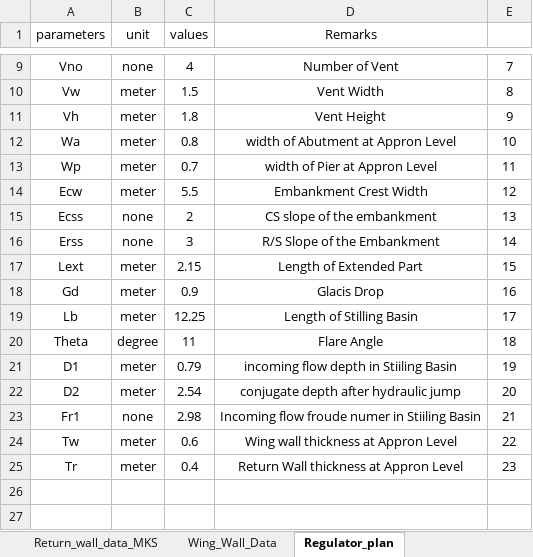
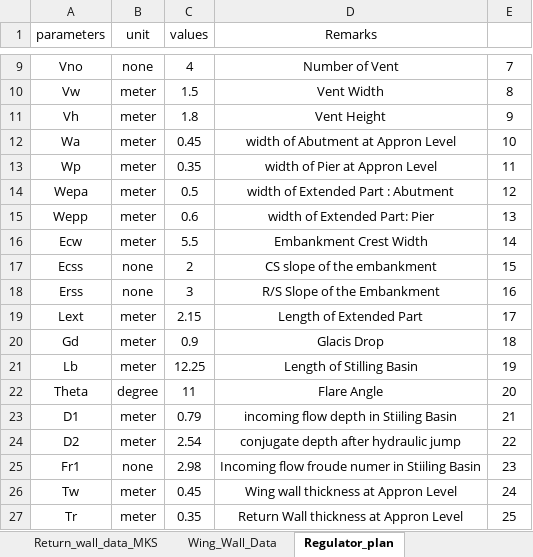
Before and after one commit to dc8r207/Designs_All, an Excel workbook: Xen Jakaria/Regulator_Drafting_programme/Chakbara_input.xlsx, sheet Regulator_plan, drawn as a sheet; only a part is shown, gaps mark what is left out; values as stored, in another font and other column widths than the file's, no borders; addresses are those after the commit; the diff names each change by its address in the sheet, - before the commit and + after, or states it on an @@ line.

```diff
--- a/Xen Jakaria/Regulator_Drafting_programme/Chakbara_input.xlsx (sheet Regulator_plan)
+++ b/Xen Jakaria/Regulator_Drafting_programme/Chakbara_input.xlsx (sheet Regulator_plan)
-C12 (values): 0.8
+C12 (values): 0.45
-C13 (values): 0.7
+C13 (values): 0.35
+row 14: Wepa | meter | 0.5 | width of Extended Part : Abutment | 12
+row 15: Wepp | meter | 0.6 | width of Extended Part: Pier | 13
-E16: 12
+E16: 14
-E17: 13
+E17: 15
-E18: 14
+E18: 16
-E19: 15
+E19: 17
-E20: 16
+E20: 18
-E21: 17
+E21: 19
-E22: 18
+E22: 20
-E23: 19
+E23: 21
-E24: 20
+E24: 22
-E25: 21
+E25: 23
-C26 (values): 0.6
+C26 (values): 0.45
-E26: 22
+E26: 24
-C27 (values): 0.4
+C27 (values): 0.35
-E27: 23
+E27: 25
```
Also changed, not shown: 4 other files.
